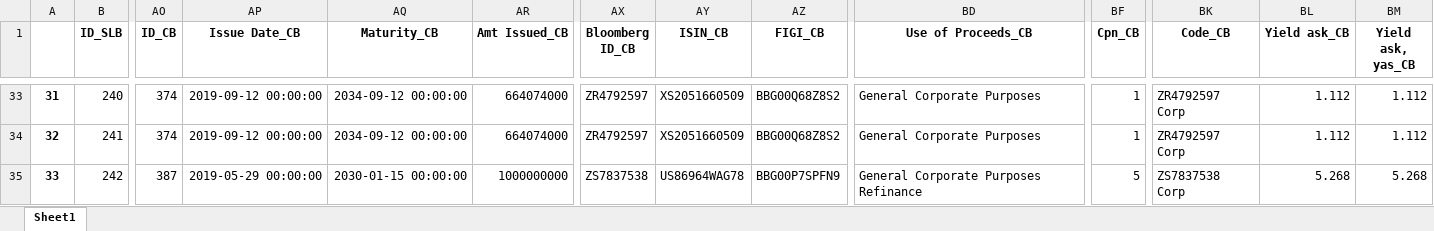
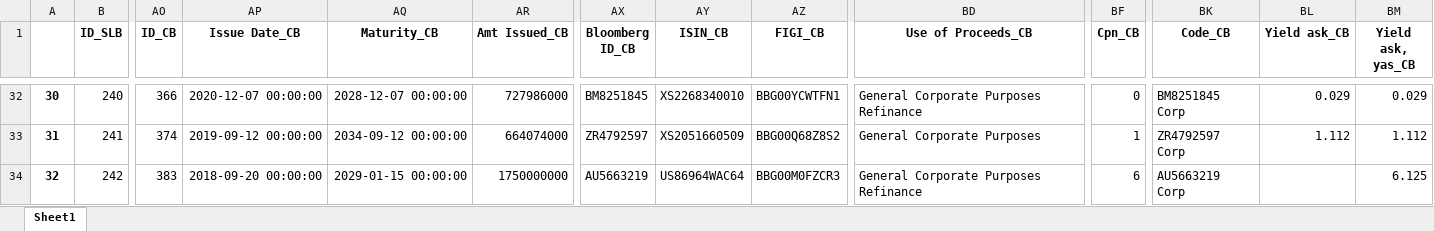
Before and after one commit to amanda-ramirez/thesis, an Excel workbook: true_pairs.xlsx, sheet Sheet1, drawn as a sheet; only a part is shown, gaps mark what is left out; values as stored, in another font and other column widths than the file's, no borders; addresses are those after the commit; the diff covers the shown part only; the diff names each change by its address in the sheet, - before the commit and + after, or states it on an @@ line.

```diff
--- a/true_pairs.xlsx (sheet Sheet1)
+++ b/true_pairs.xlsx (sheet Sheet1)
@@ column A renumbered from row 16 down @@
-AO32 (ID_CB): 374
+AO32 (ID_CB): 366
-AP32 (Issue Date_CB): 2019-09-12 00:00:00
+AP32 (Issue Date_CB): 2020-12-07 00:00:00
-AQ32 (Maturity_CB): 2034-09-12 00:00:00
+AQ32 (Maturity_CB): 2028-12-07 00:00:00
-AR32 (Amt Issued_CB): 664074000
+AR32 (Amt Issued_CB): 727986000
-AX32 (Bloomberg ID_CB): ZR4792597
+AX32 (Bloomberg ID_CB): BM8251845
-AY32 (ISIN_CB): XS2051660509
+AY32 (ISIN_CB): XS2268340010
-AZ32 (FIGI_CB): BBG00Q68Z8S2
+AZ32 (FIGI_CB): BBG00YCWTFN1
-BD32 (Use of Proceeds_CB): General Corporate Purposes
+BD32 (Use of Proceeds_CB): General Corporate Purposes Refinance
-BF32 (Cpn_CB): 1
+BF32 (Cpn_CB): 0
-BK32 (Code_CB): ZR4792597 Corp
+BK32 (Code_CB): BM8251845 Corp
-BL32 (Yield ask_CB): 1.112
+BL32 (Yield ask_CB): 0.029
-BM32 (Yield ask, yas_CB): 1.112
+BM32 (Yield ask, yas_CB): 0.029
-AO34 (ID_CB): 387
+AO34 (ID_CB): 383
-AP34 (Issue Date_CB): 2019-05-29 00:00:00
+AP34 (Issue Date_CB): 2018-09-20 00:00:00
-AQ34 (Maturity_CB): 2030-01-15 00:00:00
+AQ34 (Maturity_CB): 2029-01-15 00:00:00
-AR34 (Amt Issued_CB): 1000000000
+AR34 (Amt Issued_CB): 1750000000
-AX34 (Bloomberg ID_CB): ZS7837538
+AX34 (Bloomberg ID_CB): AU5663219
-AY34 (ISIN_CB): US86964WAG78
+AY34 (ISIN_CB): US86964WAC64
-AZ34 (FIGI_CB): BBG00P7SPFN9
+AZ34 (FIGI_CB): BBG00M0FZCR3
-BF34 (Cpn_CB): 5
+BF34 (Cpn_CB): 6
-BK34 (Code_CB): ZS7837538 Corp
+BK34 (Code_CB): AU5663219 Corp
-BL34 (Yield ask_CB): 5.268
+BL34 (Yield ask_CB): (empty)
-BM34 (Yield ask, yas_CB): 5.268
+BM34 (Yield ask, yas_CB): 6.125
```
Also changed, not shown: 1 removed row and 87 edited cells elsewhere in this sheet, 10 other files.
